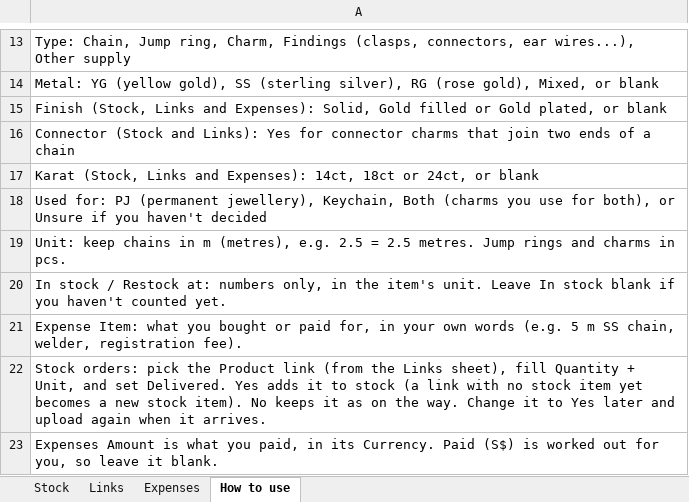
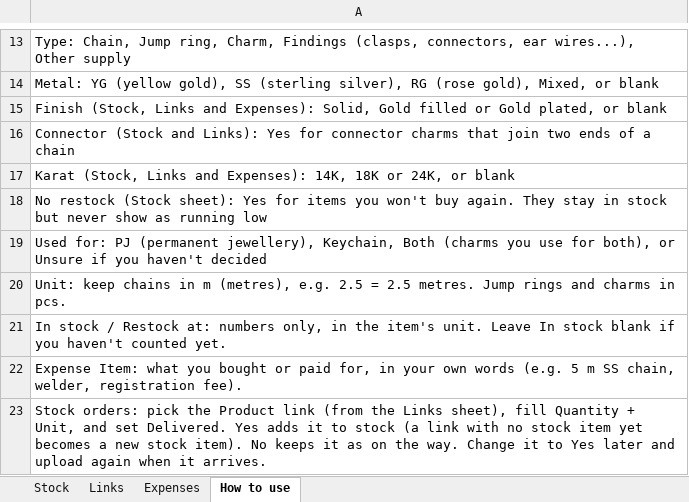
Before and after one commit to jessicaongg/momento, an Excel workbook: momento-upload-sheet.xlsx, sheet How to use, drawn as a sheet; only a part is shown, gaps mark what is left out; the shorter side is filled out with more unchanged rows; values as stored, in another font and other column widths than the file's, no borders; the diff names each change by its address in the sheet, - before the commit and + after, or states it on an @@ line.

```diff
--- a/momento-upload-sheet.xlsx (sheet How to use)
+++ b/momento-upload-sheet.xlsx (sheet How to use)
-A17: …and Expenses): 14ct, 18ct or 24ct, or blank
+A17: …and Expenses): 14K, 18K or 24K, or blank
+row 18: No restock (Stock sheet): Yes for items you won't buy again. They stay in stock but never show as running low
```
Also changed, not shown: sheet Stock, 2 other files.
